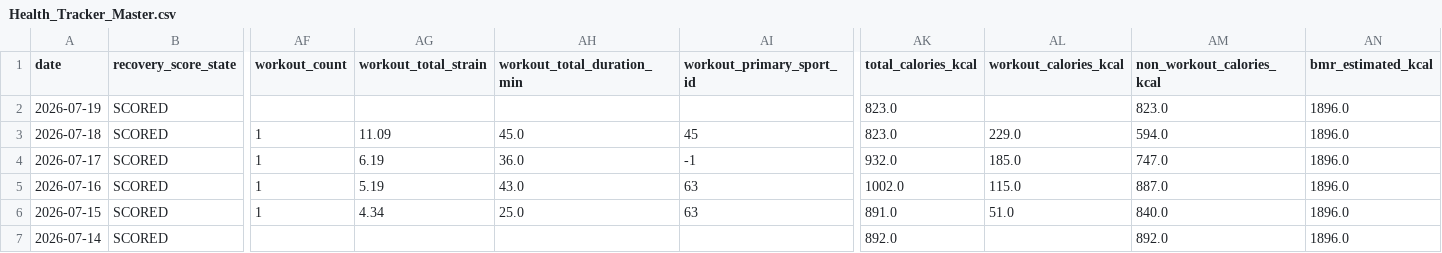
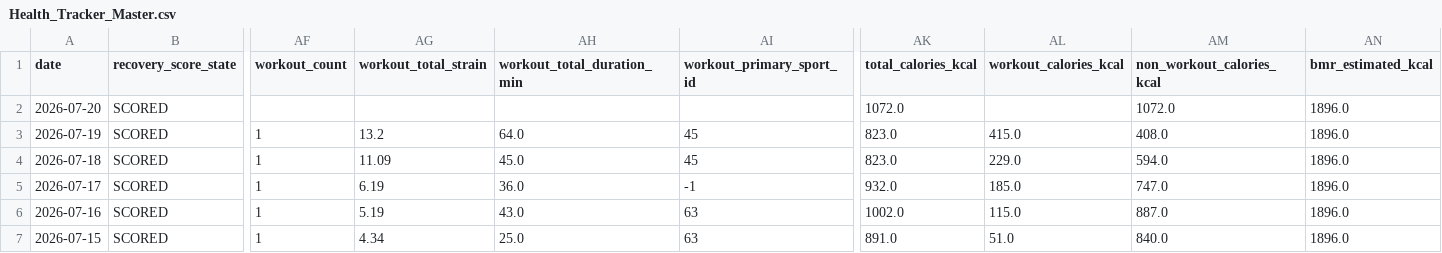
Before and after one commit to auckiefenstermacher19-cmd/Health-Tracker, a CSV file: Health_Tracker_Master.csv, drawn as a sheet; only a part is shown, gaps mark what is left out; the shorter side is filled out with more unchanged rows; addresses are those after the commit; rows hold the shown columns only; the diff names each change by its address in the sheet, - before the commit and + after, or states it on an @@ line.

```diff
--- a/Health_Tracker_Master.csv
+++ b/Health_Tracker_Master.csv
+row 2: 2026-07-20 | SCORED |  |  |  |  | 1072.0 |  | 1072.0 | 1896.0
-AF3 (workout_count): (empty)
+AF3 (workout_count): 1
-AG3 (workout_total_strain): (empty)
+AG3 (workout_total_strain): 13.2
-AH3 (workout_total_duration_min): (empty)
+AH3 (workout_total_duration_min): 64.0
-AI3 (workout_primary_sport_id): (empty)
+AI3 (workout_primary_sport_id): 45
-AL3 (workout_calories_kcal): (empty)
+AL3 (workout_calories_kcal): 415.0
-AM3 (non_workout_calories_kcal): 823.0
+AM3 (non_workout_calories_kcal): 408.0
```
Also changed, not shown: 3 other files.
